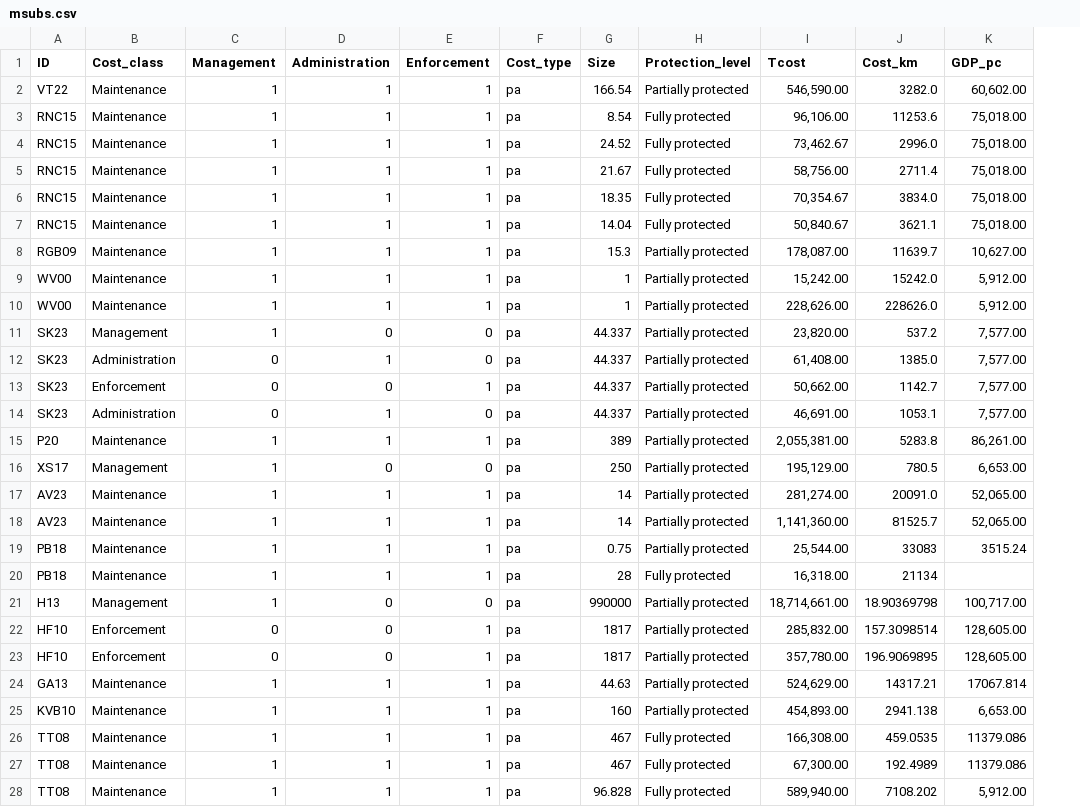
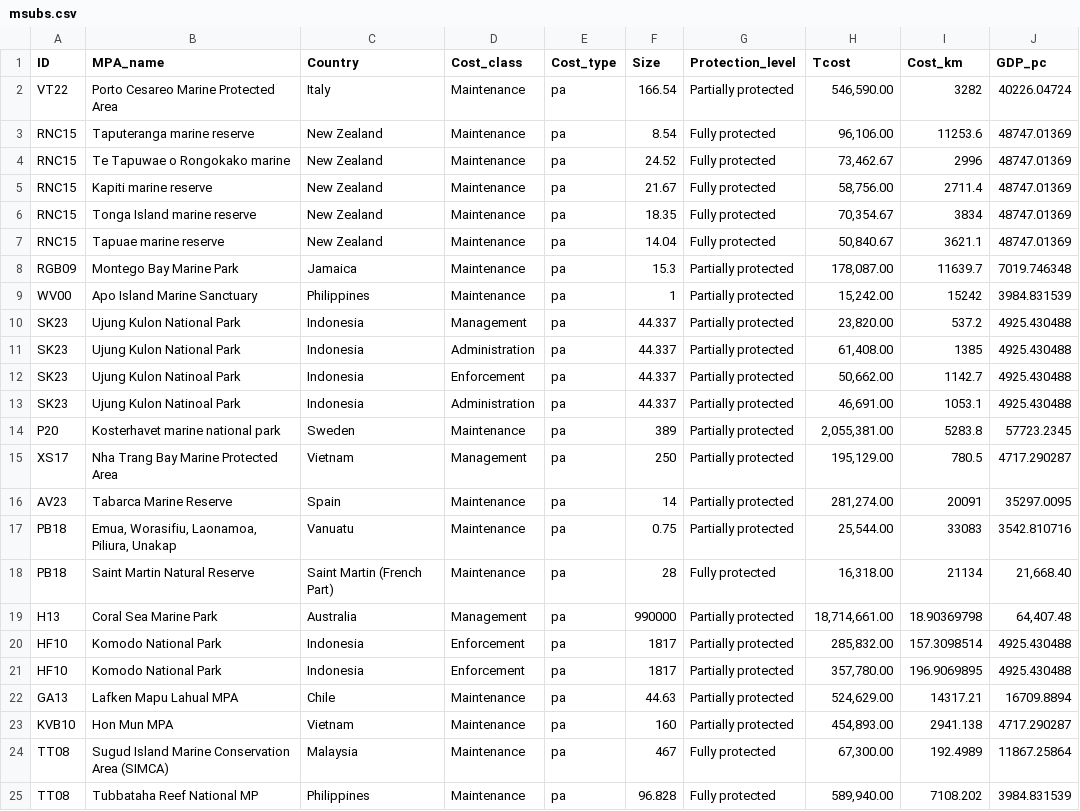
Before and after one commit to alessiacosta/MPAcosts-stats, a CSV file: Data/msubs.csv, drawn as a sheet; only a part is shown; removed rows and columns are numbered as before the commit, all else as after; the diff covers the shown part only; the diff names each change by its address in the sheet, - before the commit and + after, or states it on an @@ line.

```diff
--- a/Data/msubs.csv
+++ b/Data/msubs.csv
+column B (MPA_name), rows 2-25: Porto Cesareo Marine Protected Area | Taputeranga marine reserve | Te Tapuwae o Rongokako marine | Kapiti marine reserve | Tonga Island marine reserve | Tapuae marine reserve | Montego Bay Marine Park | Apo Island Marine Sanctuary | Ujung Kulon National Park | Ujung Kulon National Park | Ujung Kulon Natinoal Park | Ujung Kulon Natinoal Park | Kosterhavet marine national park | Nha Trang Bay Marine Protected Area | Tabarca Marine Reserve | Emua, Worasifiu, Laonamoa, Piliura, Unakap | Saint Martin Natural Reserve | Coral Sea Marine Park | Komodo National Park | Komodo National Park | Lafken Mapu Lahual MPA | Hon Mun MPA | Sugud Island Marine Conservation Area (SIMCA) | Tubbataha Reef National MP
+column C (Country), rows 2-25: Italy | New Zealand | New Zealand | New Zealand | New Zealand | New Zealand | Jamaica | Philippines | Indonesia | Indonesia | Indonesia | Indonesia | Sweden | Vietnam | Spain | Vanuatu | Saint Martin (French Part) | Australia | Indonesia | Indonesia | Chile | Vietnam | Malaysia | Philippines
-column C (Management), rows 2-9: all 1; rows 11-17: 1 | 0 | 0 | 0 | 1 | 1 | 1; rows 19-25: 1 | 1 | 1 | 0 | 0 | 1 | 1; rows 27-28: 1 | 1
-column D (Administration), rows 2-9: all 1; rows 11-17: 0 | 1 | 0 | 1 | 1 | 0 | 1; rows 19-25: 1 | 1 | 0 | 0 | 0 | 1 | 1; rows 27-28: 1 | 1
-column E (Enforcement), rows 2-9: all 1; rows 11-17: 0 | 0 | 1 | 0 | 1 | 0 | 1; rows 19-25: 1 | 1 | 0 | 1 | 1 | 1 | 1; rows 27-28: 1 | 1
-I2 (Cost_km): 3282.0
+I2 (Cost_km): 3282
-J2 (GDP_pc): 60,602.00
+J2 (GDP_pc): 40226.04724
-J3:J7 (GDP_pc): 75,018.00
+J3:J7 (GDP_pc): 48747.01369
-I4 (Cost_km): 2996.0
+I4 (Cost_km): 2996
-I6 (Cost_km): 3834.0
+I6 (Cost_km): 3834
-J8 (GDP_pc): 10,627.00
+J8 (GDP_pc): 7019.746348
-I9 (Cost_km): 15242.0
+I9 (Cost_km): 15242
-J9 (GDP_pc): 5,912.00
+J9 (GDP_pc): 3984.831539
-row 10: WV00 | Maintenance | 1 | 1 | 1 | pa | 1 | Partially protected | 228,626.00 | 228626.0 | 5,912.00
-J10:J13 (GDP_pc): 7,577.00
+J10:J13 (GDP_pc): 4925.430488
-I11 (Cost_km): 1385.0
+I11 (Cost_km): 1385
-J14 (GDP_pc): 86,261.00
+J14 (GDP_pc): 57723.2345
-J15 (GDP_pc): 6,653.00
+J15 (GDP_pc): 4717.290287
-I16 (Cost_km): 20091.0
+I16 (Cost_km): 20091
-J16 (GDP_pc): 52,065.00
+J16 (GDP_pc): 35297.0095
-row 18: AV23 | Maintenance | 1 | 1 | 1 | pa | 14 | Partially protected | 1,141,360.00 | 81525.7 | 52,065.00
-J17 (GDP_pc): 3515.24
+J17 (GDP_pc): 3542.810716
-J18 (GDP_pc): (empty)
+J18 (GDP_pc): 21,668.40
-J19 (GDP_pc): 100,717.00
+J19 (GDP_pc): 64,407.48
-J20:J21 (GDP_pc): 128,605.00
+J20:J21 (GDP_pc): 4925.430488
-J22 (GDP_pc): 17067.814
+J22 (GDP_pc): 16709.8894
-J23 (GDP_pc): 6,653.00
+J23 (GDP_pc): 4717.290287
-row 26: TT08 | Maintenance | 1 | 1 | 1 | pa | 467 | Fully protected | 166,308.00 | 459.0535 | 11379.086
-J24 (GDP_pc): 11379.086
+J24 (GDP_pc): 11867.25864
-J25 (GDP_pc): 5,912.00
+J25 (GDP_pc): 3984.831539
```
Also changed, not shown: 15 edited cells elsewhere in this file, Data/esubs.csv, 10 other files.
